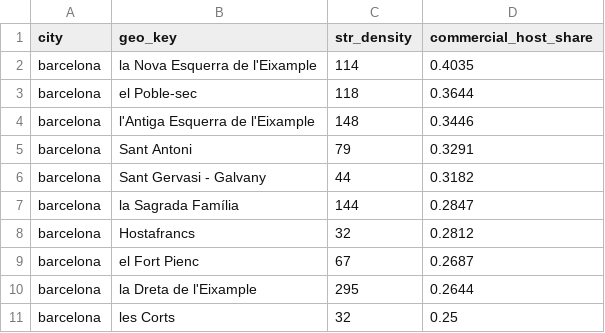
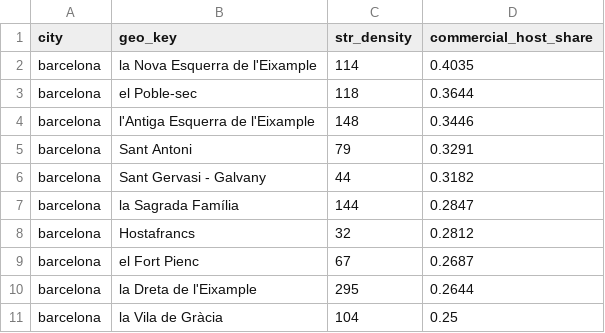
Before and after one commit to domkrob/KPMG_Airbnb_Capstone, a CSV file: reports/tables/top10_barcelona_commercial_host_share.csv, drawn as a sheet.

```diff
--- a/reports/tables/top10_barcelona_commercial_host_share.csv
+++ b/reports/tables/top10_barcelona_commercial_host_share.csv
@@ -10,2 +10,2 @@ barcelona,el Fort Pienc,67,0.2687
 barcelona,la Dreta de l'Eixample,295,0.2644
-barcelona,les Corts,32,0.25
+barcelona,la Vila de Gràcia,104,0.25
```
Also changed, not shown: reports/tables/emerging_hotspots.csv, reports/tables/top10_london_breach_count_90.csv, 29 other files.
